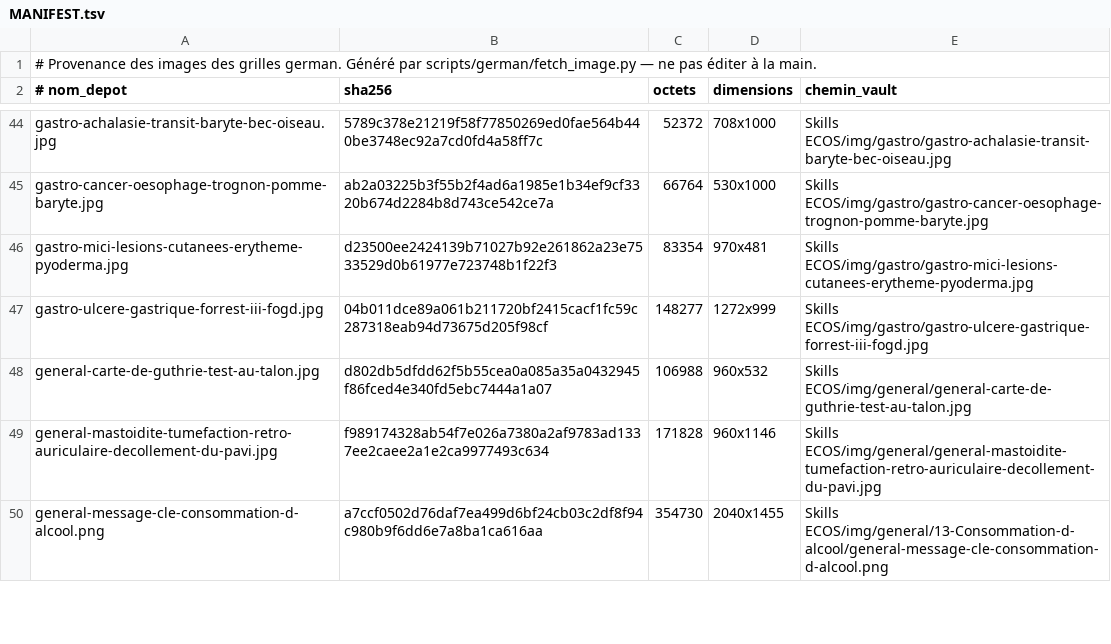
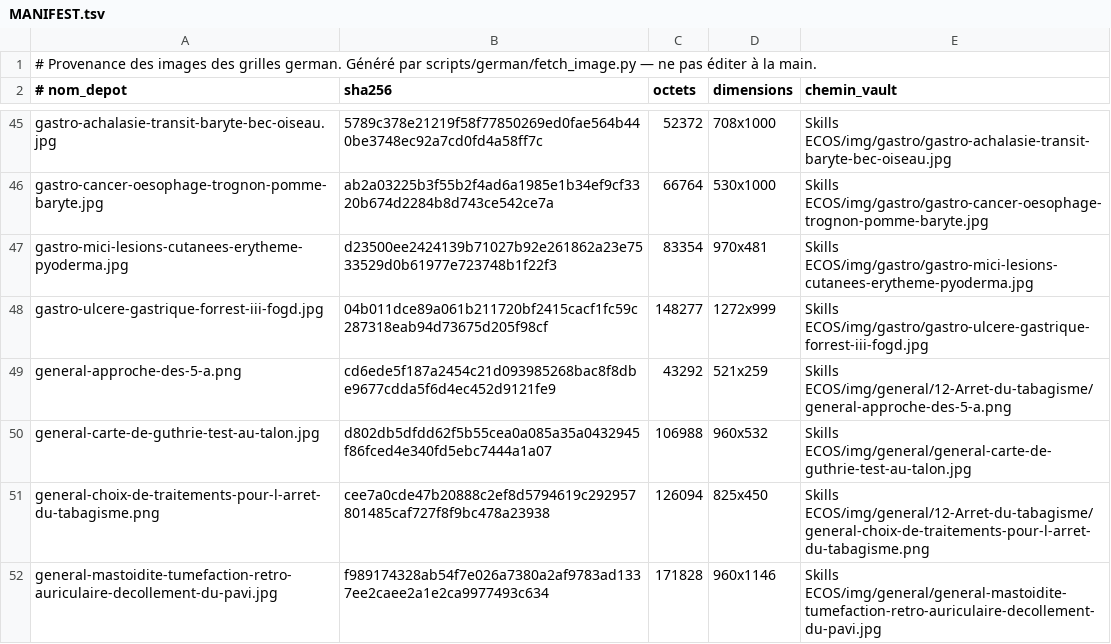
Before and after one commit to bicou86/grilles-ecos, a TSV file: cases/img/german/MANIFEST.tsv, drawn as a sheet; only a part is shown, gaps mark what is left out; the shorter side is filled out with more unchanged rows; the diff covers the shown part only.

```diff
--- a/cases/img/german/MANIFEST.tsv
+++ b/cases/img/german/MANIFEST.tsv
@@ -47,3 +48,5 @@ gastro-mici-lesions-cutanees-erytheme-pyoderma.jpg	d23500ee2424139b71027b92e2618
 gastro-ulcere-gastrique-forrest-iii-fogd.jpg	04b011dce89a061b211720bf2415cacf1fc59c287318eab94d73675d205f98cf	148277	1272x999	Skills ECOS/img/gastro/gastro-ulcere-gastrique-forrest-iii-fogd.jpg
+general-approche-des-5-a.png	cd6ede5f187a2454c21d093985268bac8f8dbe9677cdda5f6d4ec452d9121fe9	43292	521x259	Skills ECOS/img/general/12-Arret-du-tabagisme/general-approche-des-5-a.png
 general-carte-de-guthrie-test-au-talon.jpg	d802db5dfdd62f5b55cea0a085a35a0432945f86fced4e340fd5ebc7444a1a07	106988	960x532	Skills ECOS/img/general/general-carte-de-guthrie-test-au-talon.jpg
+general-choix-de-traitements-pour-l-arret-du-tabagisme.png	cee7a0cde47b20888c2ef8d5794619c292957801485caf727f8f9bc478a23938	126094	825x450	Skills ECOS/img/general/12-Arret-du-tabagisme/general-choix-de-traitements-pour-l-arret-du-tabagisme.png
 general-mastoidite-tumefaction-retro-auriculaire-decollement-du-pavi.jpg	f989174328ab54f7e026a7380a2af9783ad1337ee2caee2a1e2ca9977493c634	171828	960x1146	Skills ECOS/img/general/general-mastoidite-tumefaction-retro-auriculaire-decollement-du-pavi.jpg
```
Also changed, not shown: 8 added rows elsewhere in this file, 15 other files.
